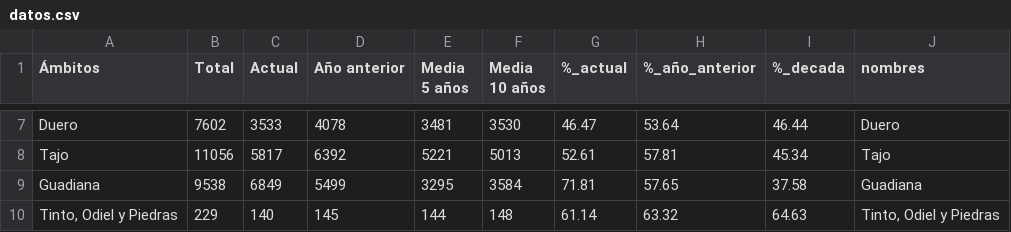
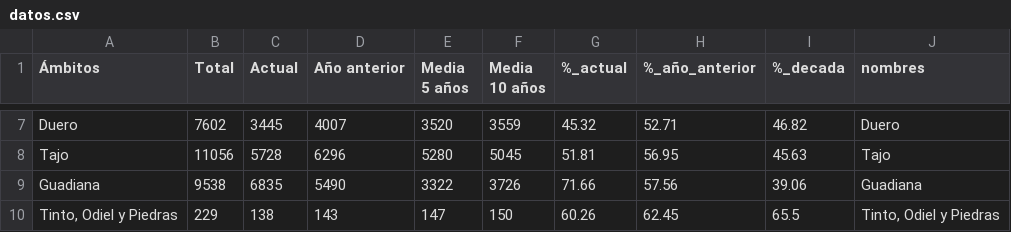
Before and after one commit to Newtral-datos/embalses_automatico, a CSV file: graficos/cuencas/datos.csv, drawn as a sheet; only a part is shown, gaps mark what is left out; the diff covers the shown part only; the diff names each change by its address in the sheet, - before the commit and + after, or states it on an @@ line.

```diff
--- a/graficos/cuencas/datos.csv
+++ b/graficos/cuencas/datos.csv
-C7 (Actual): 3533
+C7 (Actual): 3445
-D7 (Año anterior): 4078
+D7 (Año anterior): 4007
-E7 (Media 5 años): 3481
+E7 (Media 5 años): 3520
-F7 (Media 10 años): 3530
+F7 (Media 10 años): 3559
-G7 (%_actual): 46.47
+G7 (%_actual): 45.32
-H7 (%_año_anterior): 53.64
+H7 (%_año_anterior): 52.71
-I7 (%_decada): 46.44
+I7 (%_decada): 46.82
-C8 (Actual): 5817
+C8 (Actual): 5728
-D8 (Año anterior): 6392
+D8 (Año anterior): 6296
-E8 (Media 5 años): 5221
+E8 (Media 5 años): 5280
-F8 (Media 10 años): 5013
+F8 (Media 10 años): 5045
-G8 (%_actual): 52.61
+G8 (%_actual): 51.81
-H8 (%_año_anterior): 57.81
+H8 (%_año_anterior): 56.95
-I8 (%_decada): 45.34
+I8 (%_decada): 45.63
-C9 (Actual): 6849
+C9 (Actual): 6835
-D9 (Año anterior): 5499
+D9 (Año anterior): 5490
-E9 (Media 5 años): 3295
+E9 (Media 5 años): 3322
-F9 (Media 10 años): 3584
+F9 (Media 10 años): 3726
-G9 (%_actual): 71.81
+G9 (%_actual): 71.66
-H9 (%_año_anterior): 57.65
+H9 (%_año_anterior): 57.56
-I9 (%_decada): 37.58
+I9 (%_decada): 39.06
-C10 (Actual): 140
+C10 (Actual): 138
-D10 (Año anterior): 145
+D10 (Año anterior): 143
-E10 (Media 5 años): 144
+E10 (Media 5 años): 147
-F10 (Media 10 años): 148
+F10 (Media 10 años): 150
-G10 (%_actual): 61.14
+G10 (%_actual): 60.26
-H10 (%_año_anterior): 63.32
+H10 (%_año_anterior): 62.45
-I10 (%_decada): 64.63
+I10 (%_decada): 65.5
```
Also changed, not shown: 98 edited cells elsewhere in this file, historicos/cuencas.csv, 1 other file.
